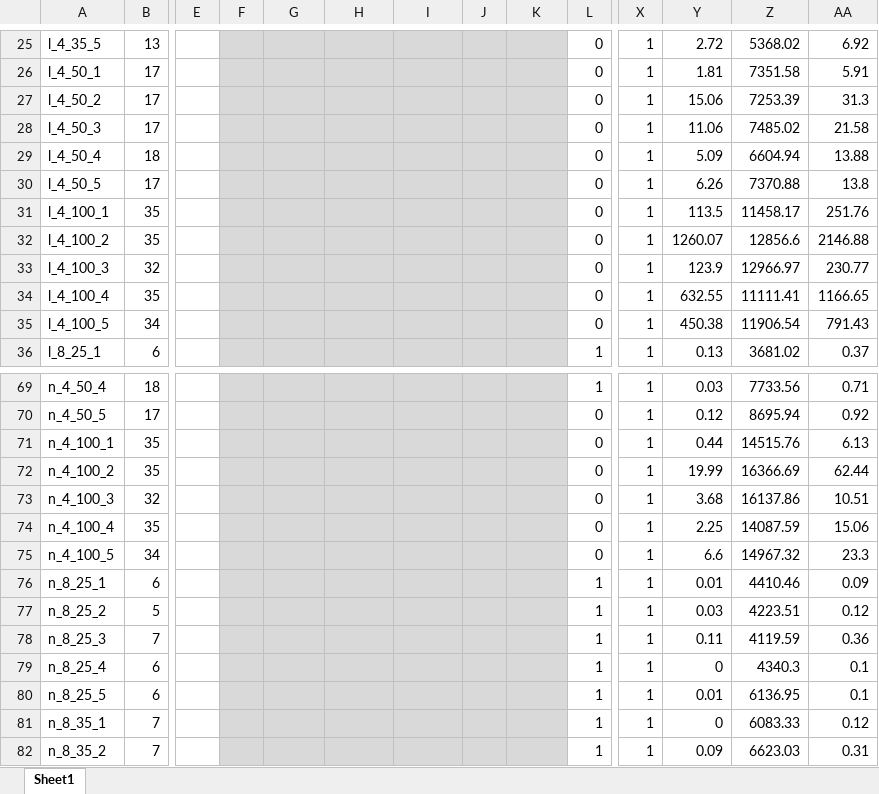
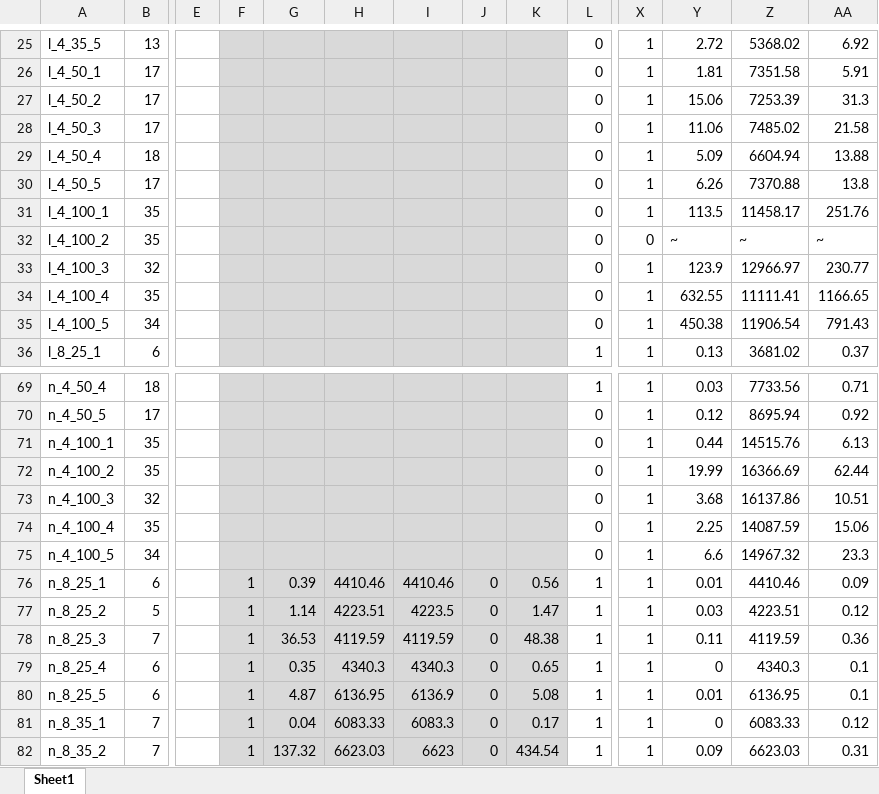
Before and after one commit to Conor-Kik/MATH3205_MPDPTW_Project, an Excel workbook: docs/model_results.xlsx, sheet Sheet1, drawn as a sheet; only a part is shown, gaps mark what is left out; values as stored, in another font and other column widths than the file's, no borders; the diff covers the shown part only; the diff names each change by its address in the sheet, - before the commit and + after, or states it on an @@ line.

Commit message:
Results

```diff
--- a/docs/model_results.xlsx (sheet Sheet1)
+++ b/docs/model_results.xlsx (sheet Sheet1)
-X32: 1
+X32: 0
-Y32: 1260.07
+Y32: ~
-Z32: 12856.6
+Z32: ~
-AA32: 2146.88
+AA32: ~
-F76:F82: (empty)
+F76:F82: 1
-G76: (empty)
+G76: 0.39
-H76: (empty)
+H76: 4410.46
-I76: (empty)
+I76: 4410.46
-J76:J82: (empty)
+J76:J82: 0
-K76: (empty)
+K76: 0.56
-G77: (empty)
+G77: 1.14
-H77: (empty)
+H77: 4223.51
-I77: (empty)
+I77: 4223.5
-K77: (empty)
+K77: 1.47
-G78: (empty)
+G78: 36.53
-H78: (empty)
+H78: 4119.59
-I78: (empty)
+I78: 4119.59
-K78: (empty)
+K78: 48.38
-G79: (empty)
+G79: 0.35
-H79: (empty)
+H79: 4340.3
-I79: (empty)
+I79: 4340.3
-K79: (empty)
+K79: 0.65
-G80: (empty)
+G80: 4.87
-H80: (empty)
+H80: 6136.95
-I80: (empty)
+I80: 6136.9
-K80: (empty)
+K80: 5.08
-G81: (empty)
+G81: 0.04
-H81: (empty)
+H81: 6083.33
-I81: (empty)
+I81: 6083.3
-K81: (empty)
+K81: 0.17
-G82: (empty)
+G82: 137.32
-H82: (empty)
+H82: 6623.03
-I82: (empty)
+I82: 6623
-K82: (empty)
+K82: 434.54
```
Also changed, not shown: 27 edited cells elsewhere in this sheet.
